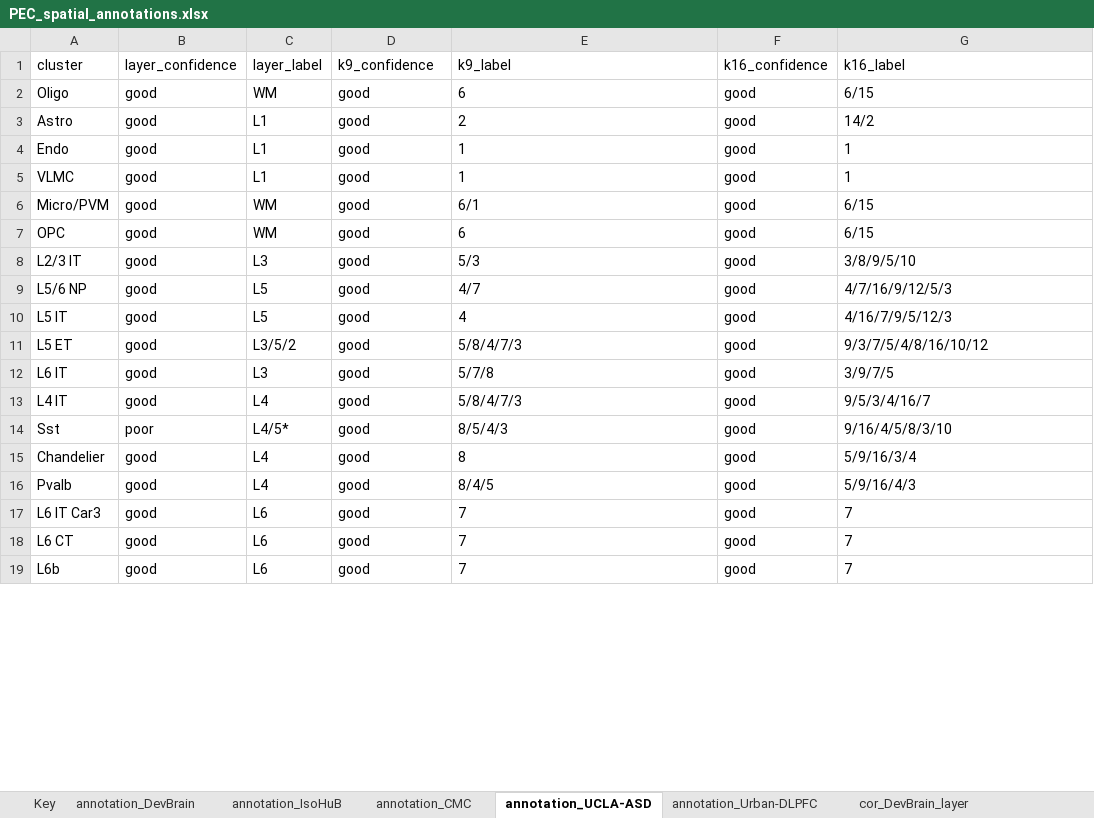
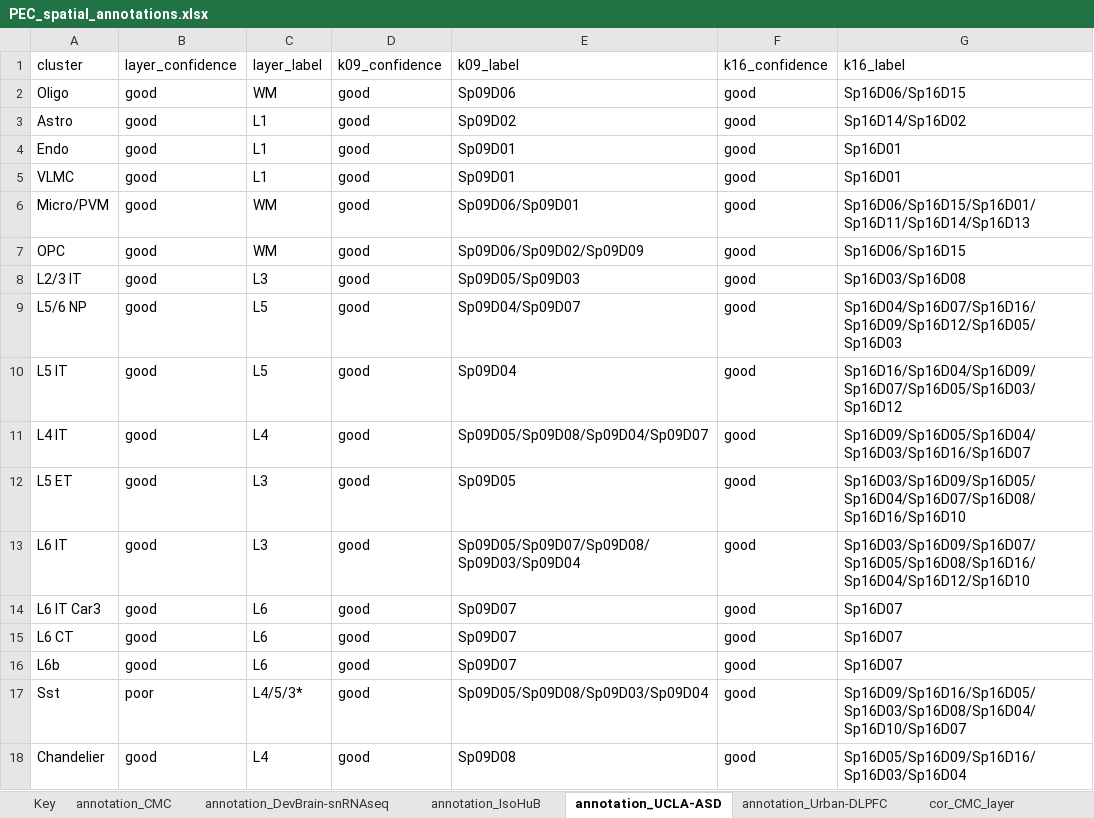
Before and after one commit to LieberInstitute/spatialDLPFC, an Excel workbook: processed-data/rdata/spe/14_spatial_registration_PEC/PEC_spatial_annotations.xlsx, sheet annotation_UCLA-ASD, drawn as a sheet; only a part is shown; values as stored, in another font and other column widths than the file's, no borders; removed rows and columns are numbered as before the commit, all else as after; the diff covers the shown part only; the diff names each change by its address in the sheet, - before the commit and + after, or states it on an @@ line.

```diff
--- a/processed-data/rdata/spe/14_spatial_registration_PEC/PEC_spatial_annotations.xlsx (sheet annotation_UCLA-ASD)
+++ b/processed-data/rdata/spe/14_spatial_registration_PEC/PEC_spatial_annotations.xlsx (sheet annotation_UCLA-ASD)
-sheet tab: annotation_DevBrain
-sheet tab: cor_DevBrain_layer
+sheet tab: annotation_DevBrain-snRNAseq
@@ sheet tab order changed: Key | annotation_CMC | annotation_DevBrain-snRNAseq | annotation_IsoHuB | annotation_UCLA-ASD | annotation_Urban-DLPFC | cor_CMC_layer @@
-D1: k9_confidence
+D1: k09_confidence
-E1: k9_label
+E1: k09_label
-E2: 6
+E2: Sp09D06
-G2: 6/15
+G2: Sp16D06/Sp16D15
-E3: 2
+E3: Sp09D02
-G3: 14/2
+G3: Sp16D14/Sp16D02
-E4:E5: 1
+E4:E5: Sp09D01
-G4:G5: 1
+G4:G5: Sp16D01
-E6: 6/1
+E6: Sp09D06/Sp09D01
-G6: 6/15
+G6: Sp16D06/Sp16D15/Sp16D01/Sp16D11/Sp16D14/Sp16D13
-E7: 6
+E7: Sp09D06/Sp09D02/Sp09D09
-G7: 6/15
+G7: Sp16D06/Sp16D15
-E8: 5/3
+E8: Sp09D05/Sp09D03
-G8: 3/8/9/5/10
+G8: Sp16D03/Sp16D08
-E9: 4/7
+E9: Sp09D04/Sp09D07
-G9: 4/7/16/9/12/5/3
+G9: Sp16D04/Sp16D07/Sp16D16/Sp16D09/Sp16D12/Sp16D05/Sp16D03
-E10: 4
+E10: Sp09D04
-G10: 4/16/7/9/5/12/3
+G10: Sp16D16/Sp16D04/Sp16D09/Sp16D07/Sp16D05/Sp16D03/Sp16D12
+row 11: L4 IT | good | L4 | good | Sp09D05/Sp09D08/Sp09D04/Sp09D07 | good | Sp16D09/Sp16D05/Sp16D04/Sp16D03/Sp16D16/Sp16D07
-C12: L3/5/2
+C12: L3
-E12: 5/8/4/7/3
+E12: Sp09D05
-G12: 9/3/7/5/4/8/16/10/12
+G12: Sp16D03/Sp16D09/Sp16D05/Sp16D04/Sp16D07/Sp16D08/Sp16D16/Sp16D10
-E13: 5/7/8
+E13: Sp09D05/Sp09D07/Sp09D08/Sp09D03/Sp09D04
-G13: 3/9/7/5
+G13: Sp16D03/Sp16D09/Sp16D07/Sp16D05/Sp16D08/Sp16D16/Sp16D04/Sp16D12/Sp16D10
-row 13: L4 IT | good | L4 | good | 5/8/4/7/3 | good | 9/5/3/4/16/7
-row 14: Sst | poor | L4/5* | good | 8/5/4/3 | good | 9/16/4/5/8/3/10
-row 15: Chandelier | good | L4 | good | 8 | good | 5/9/16/3/4
-row 16: Pvalb | good | L4 | good | 8/4/5 | good | 5/9/16/4/3
-E14:E16: 7
+E14:E16: Sp09D07
-G14:G16: 7
+G14:G16: Sp16D07
+row 17: Sst | poor | L4/5/3* | good | Sp09D05/Sp09D08/Sp09D03/Sp09D04 | good | Sp16D09/Sp16D16/Sp16D05/Sp16D03/Sp16D08/Sp16D04/Sp16D10/Sp16D07
+row 18: Chandelier | good | L4 | good | Sp09D08 | good | Sp16D05/Sp16D09/Sp16D16/Sp16D03/Sp16D04
```
Also changed, not shown: 1 added row and 16 edited cells elsewhere in this sheet, sheet cor_UCLA-ASD_k16, sheet cor_CMC_k09, sheet cor_DevBrain-snRNAseq_k09, sheet cor_UCLA-ASD_k09, sheet cor_UCLA-ASD_layer, sheet cor_IsoHuB_k09, 8 more sheets, other sheet tabs, 7 other files.
